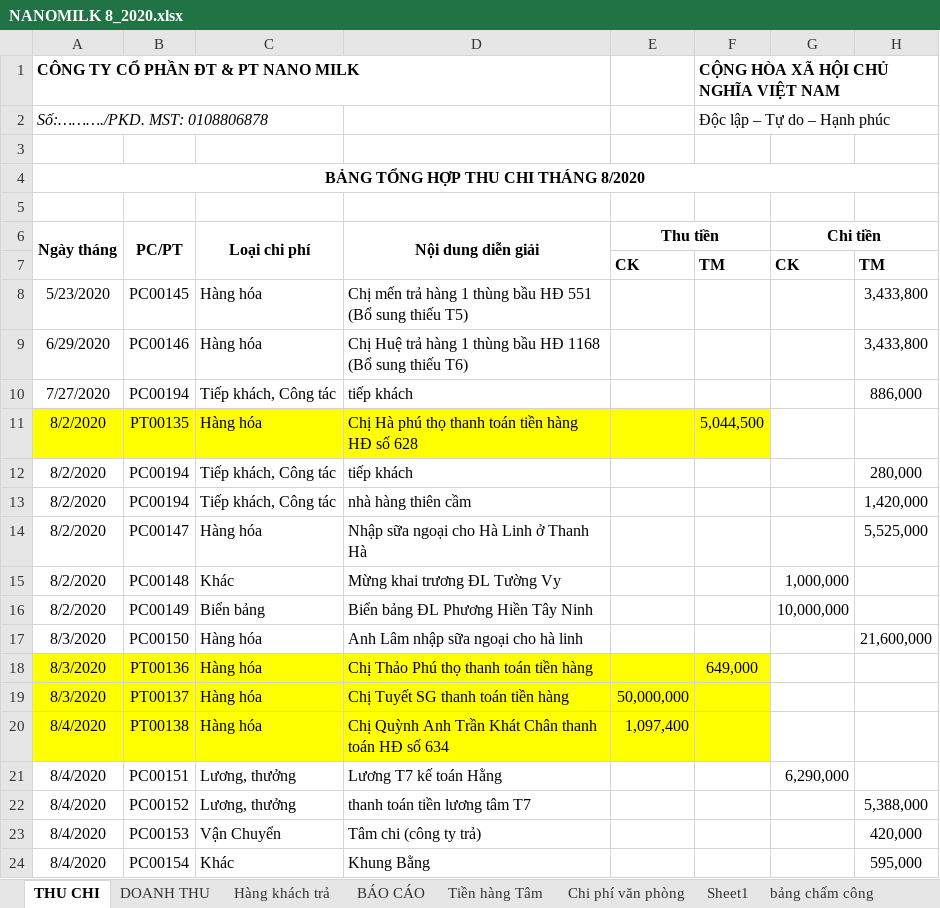
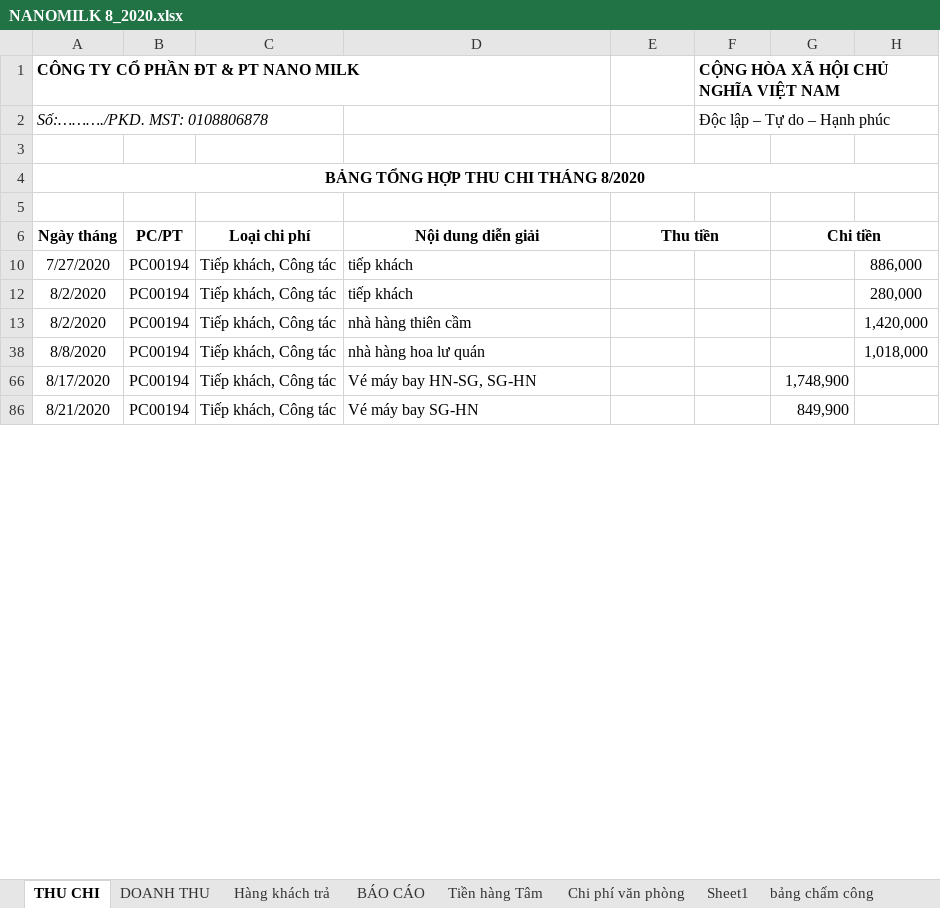
Before and after one commit to lexusna98/HangWorkspace, an Excel workbook: KẾ TOÁN - THÁI HẰNG/NANOMILK 8_2020.xlsx, sheet THU CHI, drawn as a sheet; only a part is shown; the shorter side is filled out with more unchanged rows; values as stored, in another font and other column widths than the file's, no borders; the diff covers the shown part only; the diff names each change by its address in the sheet, - before the commit and + after, or states it on an @@ line.

Commit message:
Update NANOMILK 8_2020.xlsx

```diff
--- a/KẾ TOÁN - THÁI HẰNG/NANOMILK 8_2020.xlsx (sheet THU CHI)
+++ b/KẾ TOÁN - THÁI HẰNG/NANOMILK 8_2020.xlsx (sheet THU CHI)
-A6:A7 merged
-B6:B7 merged
-C6:C7 merged
-D6:D7 merged
@@ row 7 hidden:  |  |  |  | CK | TM | CK | TM @@
@@ row 8 hidden: 5/23/2020 | PC00145 | Hàng hóa | Chị mến trả hàng 1 thùng bầu HĐ 551 (Bổ sung thiếu T5) |  |  |  | 3,433,800 @@
@@ row 9 hidden: 6/29/2020 | PC00146 | Hàng hóa | Chị Huệ trả hàng 1 thùng bầu HĐ 1168 (Bổ sung thiếu T6) |  |  |  | 3,433,800 @@
@@ row 11 hidden: 8/2/2020 | PT00135 | Hàng hóa | Chị Hà phú thọ thanh toán tiền hàng HĐ số 628 |  | 5,044,500 @@
@@ row 14 hidden: 8/2/2020 | PC00147 | Hàng hóa | Nhập sữa ngoại cho Hà Linh ở Thanh Hà |  |  |  | 5,525,000 @@
@@ row 15 hidden: 8/2/2020 | PC00148 | Khác | Mừng khai trương ĐL Tường Vy |  |  | 1,000,000 @@
@@ row 16 hidden: 8/2/2020 | PC00149 | Biển bảng | Biển bảng ĐL Phương Hiền Tây Ninh |  |  | 10,000,000 @@
@@ row 17 hidden: 8/3/2020 | PC00150 | Hàng hóa | Anh Lâm nhập sữa ngoại cho hà linh |  |  |  | 21,600,000 @@
@@ row 18 hidden: 8/3/2020 | PT00136 | Hàng hóa | Chị Thảo Phú thọ thanh toán tiền hàng |  | 649,000 @@
@@ row 19 hidden: 8/3/2020 | PT00137 | Hàng hóa | Chị Tuyết SG thanh toán tiền hàng | 50,000,000 @@
@@ row 20 hidden: 8/4/2020 | PT00138 | Hàng hóa | Chị Quỳnh Anh Trần Khát Chân thanh toán HĐ số 634 | 1,097,400 @@
@@ row 21 hidden: 8/4/2020 | PC00151 | Lương, thưởng | Lương T7 kế toán Hằng |  |  | 6,290,000 @@
@@ row 22 hidden: 8/4/2020 | PC00152 | Lương, thưởng | thanh toán tiền lương tâm T7 |  |  |  | 5,388,000 @@
@@ row 23 hidden: 8/4/2020 | PC00153 | Vận Chuyển | Tâm chi (công ty trả) |  |  |  | 420,000 @@
@@ row 24 hidden: 8/4/2020 | PC00154 | Khác | Khung Bằng |  |  |  | 595,000 @@
```
Also changed, not shown: 13 removed rows and 70 hidden or unhidden rows elsewhere in this sheet.
